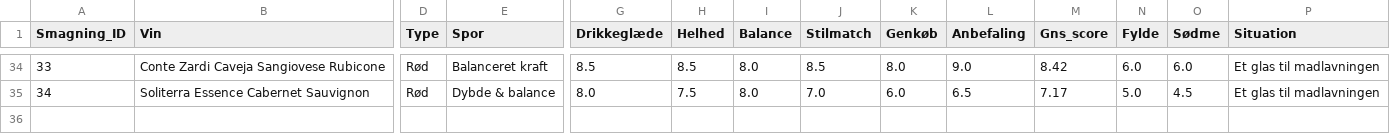
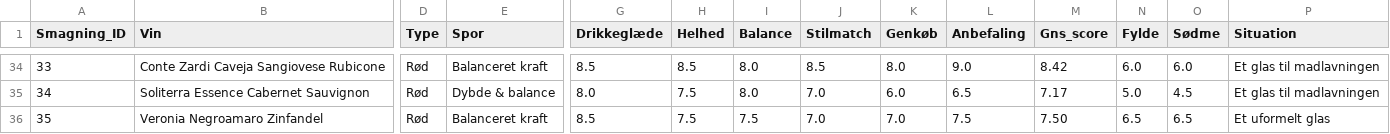
Before and after one commit to enhatafskum/project-palate, a CSV file: data/smagninger.csv, drawn as a sheet; only a part is shown, gaps mark what is left out; rows hold the shown columns only; the diff names each change by its address in the sheet, - before the commit and + after, or states it on an @@ line.

Commit message:
Record retrospective Veronia Negroamaro Zinfandel tasting without cellar adjustment

```diff
--- a/data/smagninger.csv
+++ b/data/smagninger.csv
+row 36: 35 | Veronia Negroamaro Zinfandel | Rød | Balanceret kraft | 8.5 | 7.5 | 7.5 | 7.0 | 7.0 | 7.5 | 7.50 | 6.5 | 6.5 | Et uformelt glas
```
